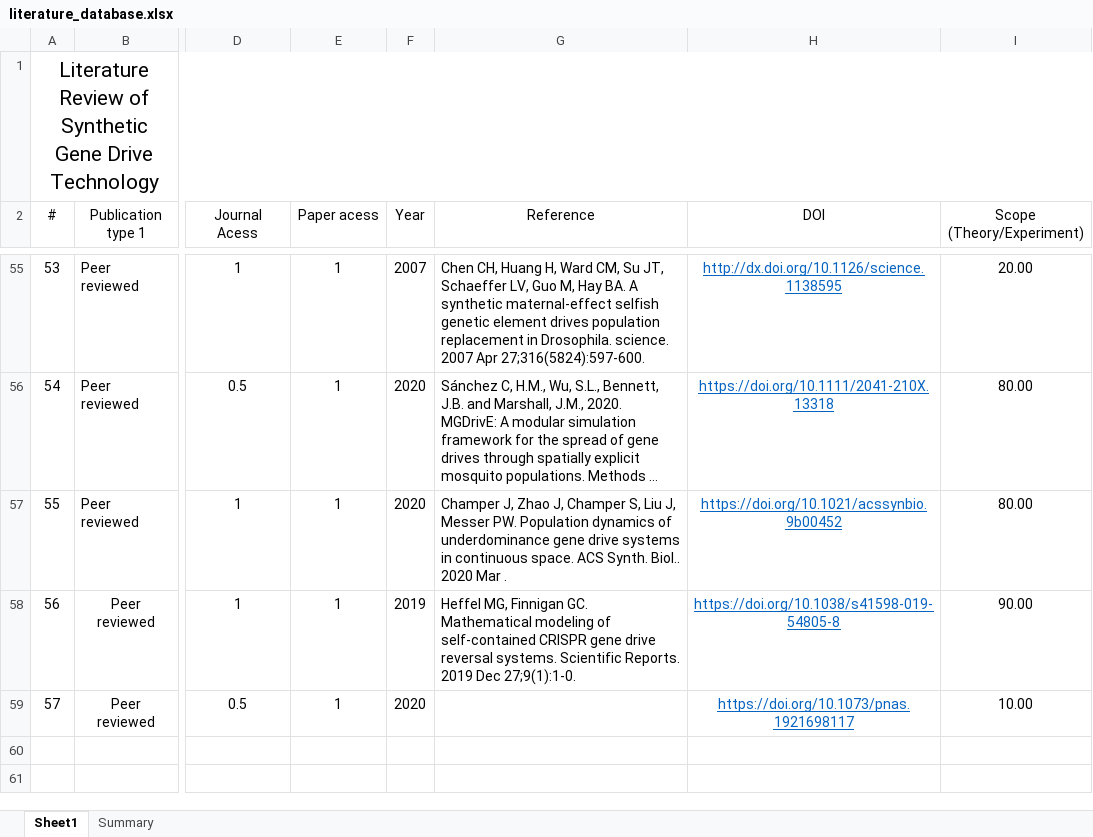
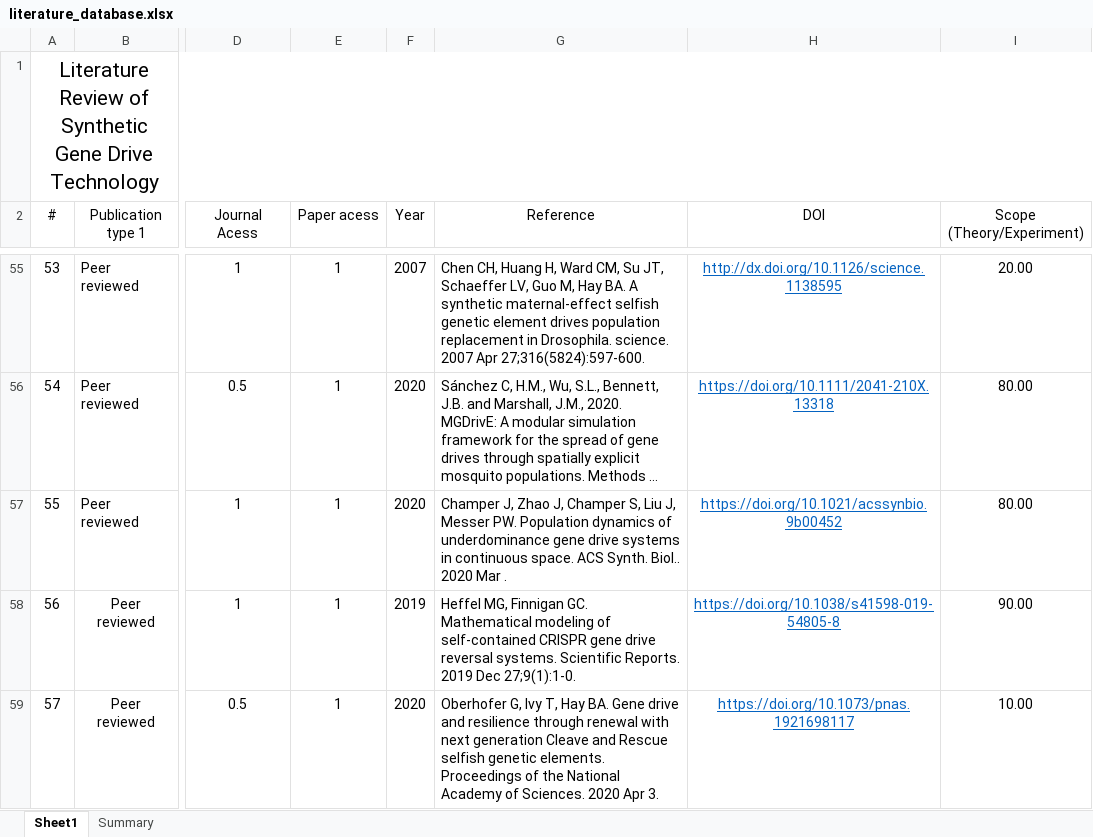
Before and after one commit to prateek1verma/genedrive, an Excel workbook: literature_database/literature_database.xlsx, sheet Sheet1, drawn as a sheet; only a part is shown, gaps mark what is left out; long unchanged cells end in …; values as stored, in another font and other column widths than the file's, no borders; the diff names each change by its address in the sheet, - before the commit and + after, or states it on an @@ line.

Commit message:
57 literature entry

```diff
--- a/literature_database/literature_database.xlsx (sheet Sheet1)
+++ b/literature_database/literature_database.xlsx (sheet Sheet1)
-G59 (Reference): (empty)
+G59 (Reference): Oberhofer G, Ivy T, Hay BA. Gene drive and resilience through renewal with next generation Cleave and Rescue selfish genetic elements. Proceedings of the National Academy of Sciences. 2020 Apr 3.
```
Also changed, not shown: charts or pictures.
